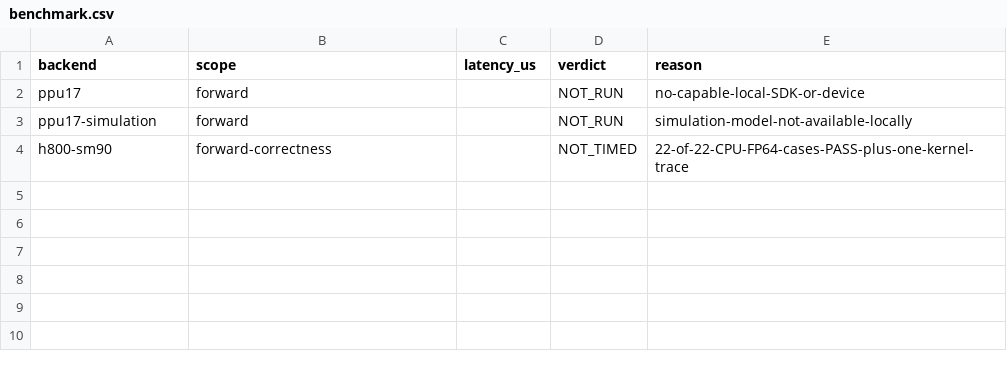
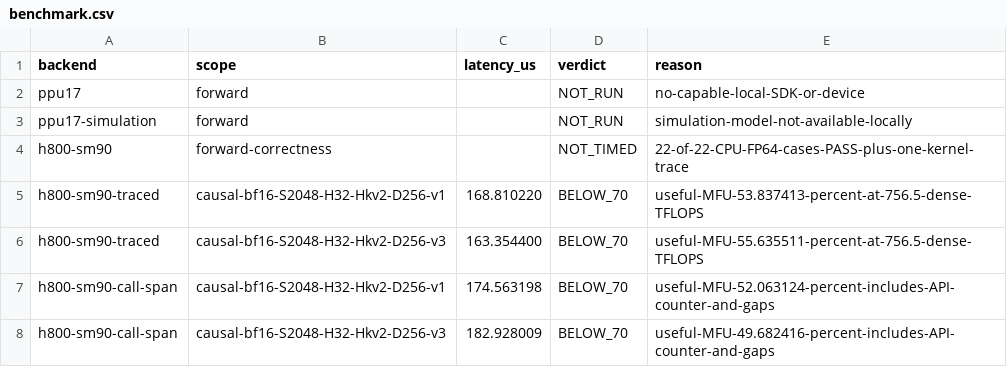
Before and after one commit to DrXuQian/flash-attention-for-sail, a CSV file: dev/ppu17/benchmark.csv, drawn as a sheet.

Commit message:
Record H800 causal useful MFU below 70 percent in two control runs

```diff
--- a/dev/ppu17/benchmark.csv
+++ b/dev/ppu17/benchmark.csv
@@ -4 +4,5 @@ ppu17-simulation,forward,,NOT_RUN,simulation-model-not-available-locally
 h800-sm90,forward-correctness,,NOT_TIMED,22-of-22-CPU-FP64-cases-PASS-plus-one-kernel-trace
+h800-sm90-traced,causal-bf16-S2048-H32-Hkv2-D256-v1,168.810220,BELOW_70,useful-MFU-53.837413-percent-at-756.5-dense-TFLOPS
+h800-sm90-traced,causal-bf16-S2048-H32-Hkv2-D256-v3,163.354400,BELOW_70,useful-MFU-55.635511-percent-at-756.5-dense-TFLOPS
+h800-sm90-call-span,causal-bf16-S2048-H32-Hkv2-D256-v1,174.563198,BELOW_70,useful-MFU-52.063124-percent-includes-API-counter-and-gaps
+h800-sm90-call-span,causal-bf16-S2048-H32-Hkv2-D256-v3,182.928009,BELOW_70,useful-MFU-49.682416-percent-includes-API-counter-and-gaps
```
Also changed, not shown: 5 other files.
